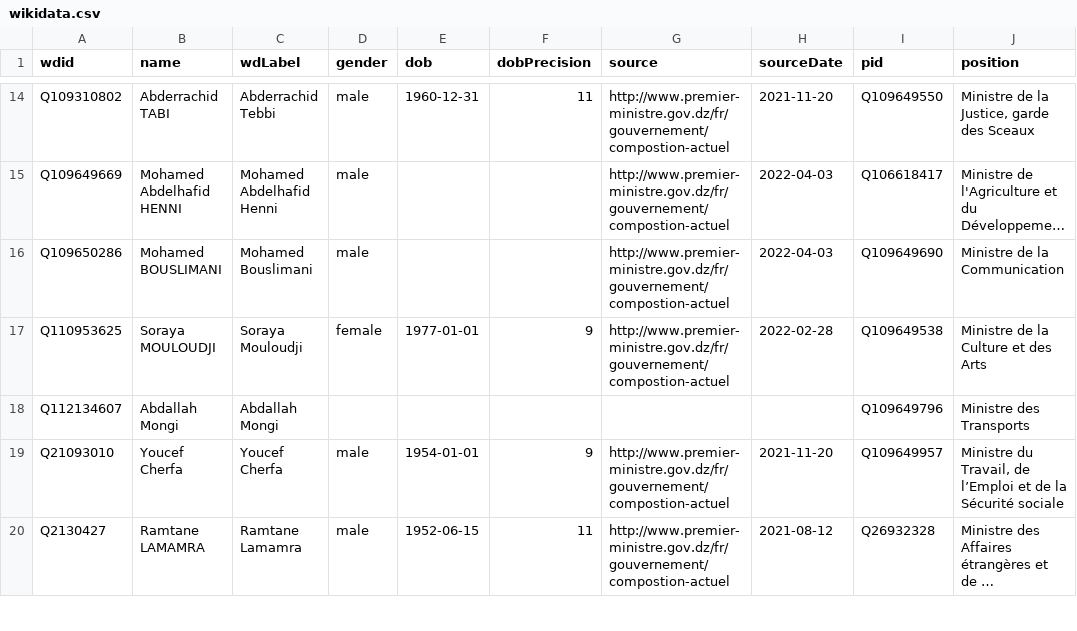
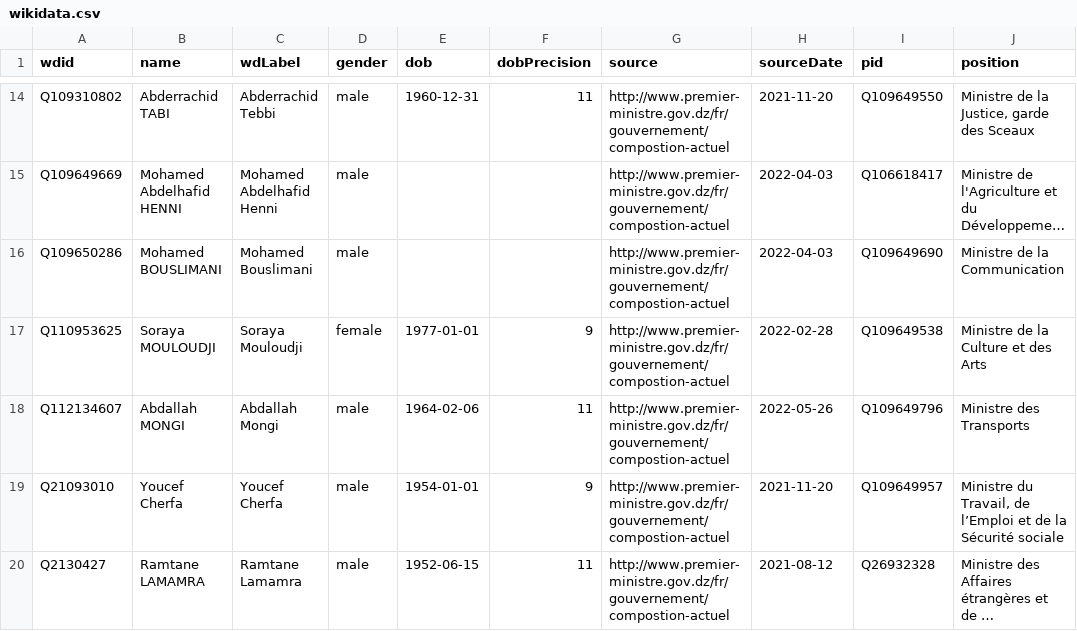
Before and after one commit to every-politician-scrapers/algeria-cabinet, a CSV file: sources/official/wikidata.csv, drawn as a sheet; only a part is shown, gaps mark what is left out; long unchanged cells end in …; the diff names each change by its address in the sheet, - before the commit and + after, or states it on an @@ line.

Commit message:
Compare external sources to Wikidata

```diff
--- a/sources/official/wikidata.csv
+++ b/sources/official/wikidata.csv
-B18 (name): Abdallah Mongi
+B18 (name): Abdallah MONGI
-D18 (gender): (empty)
+D18 (gender): male
-E18 (dob): (empty)
+E18 (dob): 1964-02-06
-F18 (dobPrecision): (empty)
+F18 (dobPrecision): 11
-G18 (source): (empty)
+G18 (source): http://www.premier-ministre.gov.dz/fr/gouvernement/compostion-actuel
-H18 (sourceDate): (empty)
+H18 (sourceDate): 2022-05-26
```
Also changed, not shown: 1 other file.
